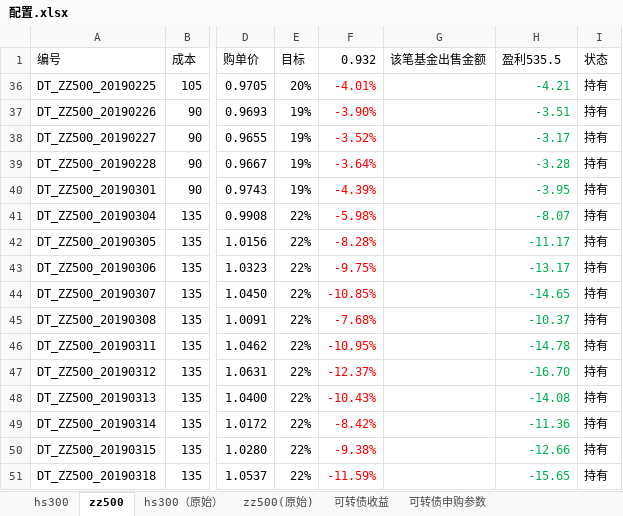
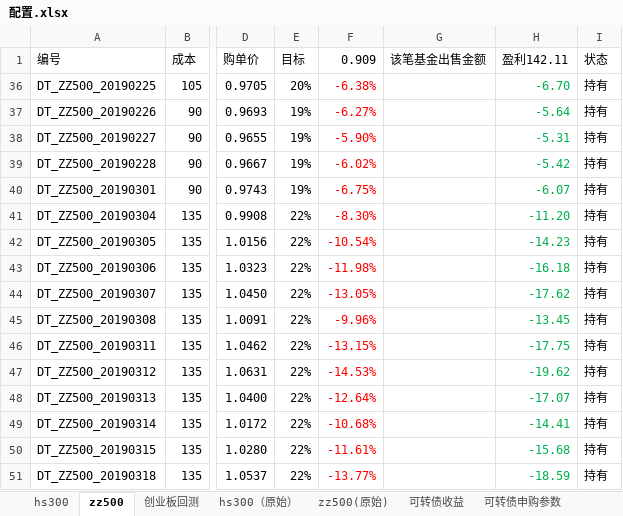
Before and after one commit to husky8/cccode, an Excel workbook: invest/配置.xlsx, sheet zz500, drawn as a sheet; only a part is shown, gaps mark what is left out; values as stored, in another font and other column widths than the file's, no borders; conditional formats not drawn; the diff covers the shown part only; the diff names each change by its address in the sheet, - before the commit and + after, or states it on an @@ line.

```diff
--- a/invest/配置.xlsx (sheet zz500)
+++ b/invest/配置.xlsx (sheet zz500)
+sheet tab: 创业板回测
-F1: 0.932
+F1: 0.909
-H1: 盈利535.5
+H1: 盈利142.11
-F36 (0.909): -4.01%
+F36 (0.909): -6.38%
-H36 (盈利142.11): -4.21
+H36 (盈利142.11): -6.70
-F37 (0.909): -3.90%
+F37 (0.909): -6.27%
-H37 (盈利142.11): -3.51
+H37 (盈利142.11): -5.64
-F38 (0.909): -3.52%
+F38 (0.909): -5.90%
-H38 (盈利142.11): -3.17
+H38 (盈利142.11): -5.31
-F39 (0.909): -3.64%
+F39 (0.909): -6.02%
-H39 (盈利142.11): -3.28
+H39 (盈利142.11): -5.42
-F40 (0.909): -4.39%
+F40 (0.909): -6.75%
-H40 (盈利142.11): -3.95
+H40 (盈利142.11): -6.07
-F41 (0.909): -5.98%
+F41 (0.909): -8.30%
-H41 (盈利142.11): -8.07
+H41 (盈利142.11): -11.20
-F42 (0.909): -8.28%
+F42 (0.909): -10.54%
-H42 (盈利142.11): -11.17
+H42 (盈利142.11): -14.23
-F43 (0.909): -9.75%
+F43 (0.909): -11.98%
-H43 (盈利142.11): -13.17
+H43 (盈利142.11): -16.18
-F44 (0.909): -10.85%
+F44 (0.909): -13.05%
-H44 (盈利142.11): -14.65
+H44 (盈利142.11): -17.62
-F45 (0.909): -7.68%
+F45 (0.909): -9.96%
-H45 (盈利142.11): -10.37
+H45 (盈利142.11): -13.45
-F46 (0.909): -10.95%
+F46 (0.909): -13.15%
-H46 (盈利142.11): -14.78
+H46 (盈利142.11): -17.75
-F47 (0.909): -12.37%
+F47 (0.909): -14.53%
-H47 (盈利142.11): -16.70
+H47 (盈利142.11): -19.62
-F48 (0.909): -10.43%
+F48 (0.909): -12.64%
-H48 (盈利142.11): -14.08
+H48 (盈利142.11): -17.07
-F49 (0.909): -8.42%
+F49 (0.909): -10.68%
-H49 (盈利142.11): -11.36
+H49 (盈利142.11): -14.41
-F50 (0.909): -9.38%
+F50 (0.909): -11.61%
-H50 (盈利142.11): -12.66
+H50 (盈利142.11): -15.68
-F51 (0.909): -11.59%
+F51 (0.909): -13.77%
-H51 (盈利142.11): -15.65
+H51 (盈利142.11): -18.59
```
Also changed, not shown: 5 added rows, 188 edited cells and cell formats elsewhere in this sheet, sheet hs300, sheet 可转债收益, formulas that keep their value.
